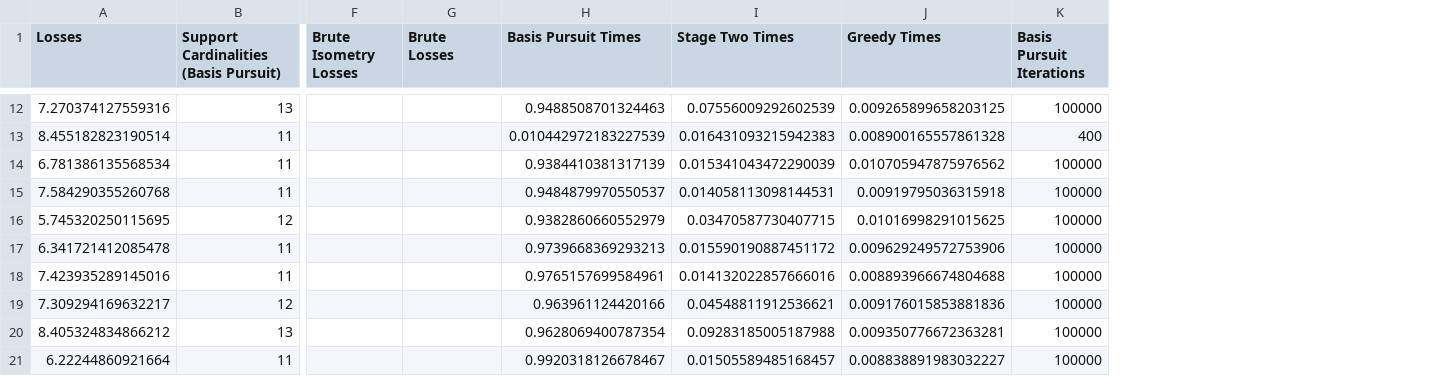
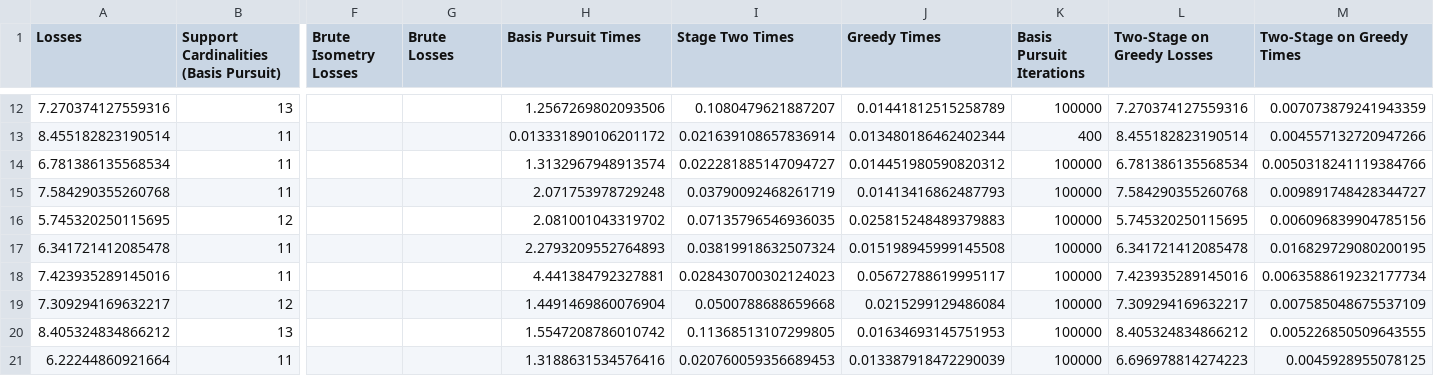
Before and after one commit to sjkoelle/isometry-pursuit, a CSV file: results/word_embeddings_results.csv, drawn as a sheet; only a part is shown, gaps mark what is left out; the diff covers the shown part only; the diff names each change by its address in the sheet, - before the commit and + after, or states it on an @@ line.

```diff
--- a/results/word_embeddings_results.csv
+++ b/results/word_embeddings_results.csv
+column L (Two-Stage on Greedy Losses), rows 12-21: 7.270374127559316 | 8.455182823190514 | 6.781386135568534 | 7.584290355260768 | 5.745320250115695 | 6.341721412085478 | 7.423935289145016 | 7.309294169632217 | 8.405324834866212 | 6.696978814274223
+column M (Two-Stage on Greedy Times), rows 12-21: 0.007073879241943359 | 0.004557132720947266 | 0.0050318241119384766 | 0.009891748428344727 | 0.006096839904785156 | 0.016829729080200195 | 0.0063588619232177734 | 0.007585048675537109 | 0.005226850509643555 | 0.0045928955078125
-H12 (Basis Pursuit Times): 0.9488508701324463
+H12 (Basis Pursuit Times): 1.2567269802093506
-I12 (Stage Two Times): 0.07556009292602539
+I12 (Stage Two Times): 0.1080479621887207
-J12 (Greedy Times): 0.009265899658203125
+J12 (Greedy Times): 0.01441812515258789
-H13 (Basis Pursuit Times): 0.010442972183227539
+H13 (Basis Pursuit Times): 0.013331890106201172
-I13 (Stage Two Times): 0.016431093215942383
+I13 (Stage Two Times): 0.021639108657836914
-J13 (Greedy Times): 0.008900165557861328
+J13 (Greedy Times): 0.013480186462402344
-H14 (Basis Pursuit Times): 0.9384410381317139
+H14 (Basis Pursuit Times): 1.3132967948913574
-I14 (Stage Two Times): 0.015341043472290039
+I14 (Stage Two Times): 0.022281885147094727
-J14 (Greedy Times): 0.010705947875976562
+J14 (Greedy Times): 0.014451980590820312
-H15 (Basis Pursuit Times): 0.9484879970550537
+H15 (Basis Pursuit Times): 2.071753978729248
-I15 (Stage Two Times): 0.014058113098144531
+I15 (Stage Two Times): 0.03790092468261719
-J15 (Greedy Times): 0.00919795036315918
+J15 (Greedy Times): 0.01413416862487793
-H16 (Basis Pursuit Times): 0.9382860660552979
+H16 (Basis Pursuit Times): 2.081001043319702
-I16 (Stage Two Times): 0.03470587730407715
+I16 (Stage Two Times): 0.07135796546936035
-J16 (Greedy Times): 0.01016998291015625
+J16 (Greedy Times): 0.025815248489379883
-H17 (Basis Pursuit Times): 0.9739668369293213
+H17 (Basis Pursuit Times): 2.2793209552764893
-I17 (Stage Two Times): 0.015590190887451172
+I17 (Stage Two Times): 0.03819918632507324
-J17 (Greedy Times): 0.009629249572753906
+J17 (Greedy Times): 0.015198945999145508
-H18 (Basis Pursuit Times): 0.9765157699584961
+H18 (Basis Pursuit Times): 4.441384792327881
-I18 (Stage Two Times): 0.014132022857666016
+I18 (Stage Two Times): 0.028430700302124023
-J18 (Greedy Times): 0.008893966674804688
+J18 (Greedy Times): 0.05672788619995117
-H19 (Basis Pursuit Times): 0.963961124420166
+H19 (Basis Pursuit Times): 1.4491469860076904
-I19 (Stage Two Times): 0.04548811912536621
+I19 (Stage Two Times): 0.0500788688659668
-J19 (Greedy Times): 0.009176015853881836
+J19 (Greedy Times): 0.0215299129486084
-H20 (Basis Pursuit Times): 0.9628069400787354
+H20 (Basis Pursuit Times): 1.5547208786010742
-I20 (Stage Two Times): 0.09283185005187988
+I20 (Stage Two Times): 0.11368513107299805
-J20 (Greedy Times): 0.009350776672363281
+J20 (Greedy Times): 0.01634693145751953
-H21 (Basis Pursuit Times): 0.9920318126678467
+H21 (Basis Pursuit Times): 1.3188631534576416
-I21 (Stage Two Times): 0.01505589485168457
+I21 (Stage Two Times): 0.020760059356689453
-J21 (Greedy Times): 0.008838891983032227
+J21 (Greedy Times): 0.013387918472290039
```
Also changed, not shown: 45 edited cells elsewhere in this file, results/iris_results.csv, 23 other files.
